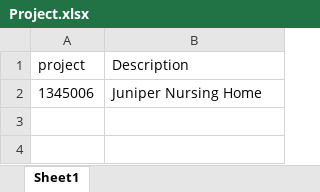
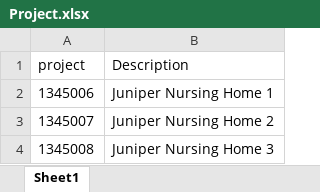
Before and after one commit to djouallah/projectcontrolpresentation, an Excel workbook: Data Source/Project.xlsx, sheet Sheet1, drawn as a sheet; values as stored, in another font and other column widths than the file's, no borders; the diff names each change by its address in the sheet, - before the commit and + after, or states it on an @@ line.

```diff
--- a/Data Source/Project.xlsx (sheet Sheet1)
+++ b/Data Source/Project.xlsx (sheet Sheet1)
-B2 (Description): Juniper Nursing Home
+B2 (Description): Juniper Nursing Home 1
+row 3: 1345007 | Juniper Nursing Home 2
+row 4: 1345008 | Juniper Nursing Home 3
```
Also changed, not shown: Data Source/Budget.xlsx, Data Source/GL Transaction.xlsx, 1 other file.
